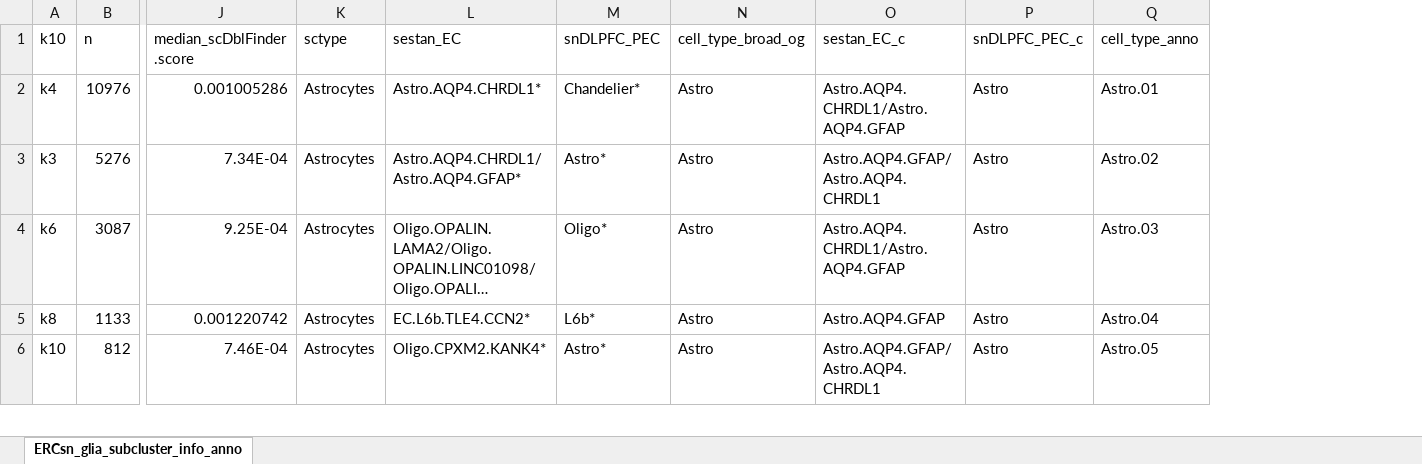
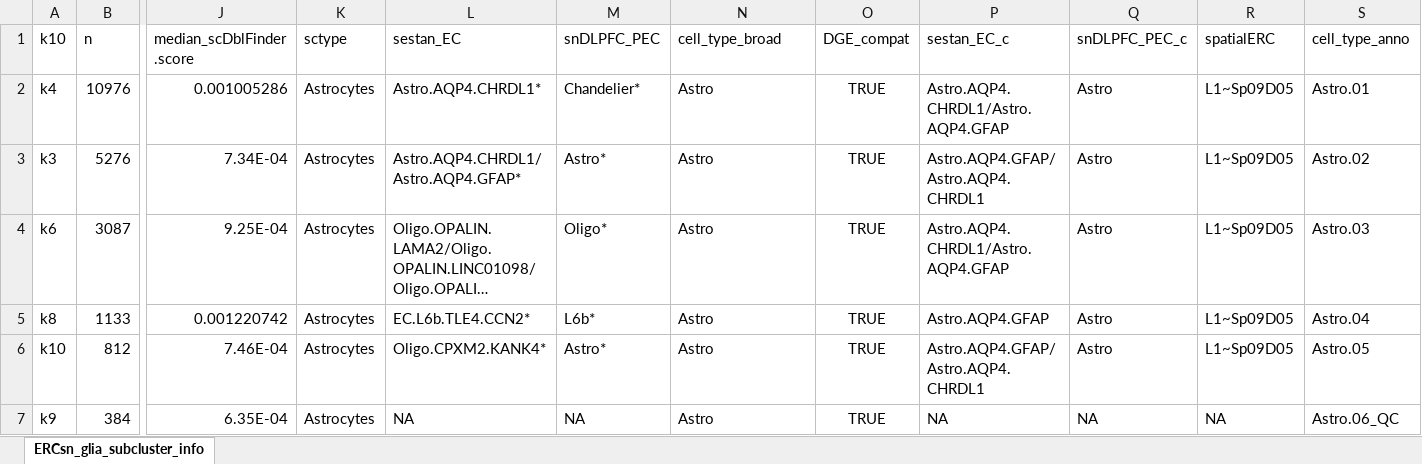
Before and after one commit to LieberInstitute/LFF_spatial_ERC, an Excel workbook: processed-data/04_snRNA-seq/27_sn_gila_check/ERCsn_glia_subcluster_info_anno.xlsx, sheet ERCsn_glia_subcluster_info, drawn as a sheet; only a part is shown, gaps mark what is left out; long unchanged cells end in …; values as stored, in another font and other column widths than the file's, no borders; rows hold the shown columns only; the diff covers the shown part only; the diff names each change by its address in the sheet, - before the commit and + after, or states it on an @@ line.

Commit message:
Update subcluster annotations

```diff
--- a/processed-data/04_snRNA-seq/27_sn_gila_check/ERCsn_glia_subcluster_info_anno.xlsx (sheet ERCsn_glia_subcluster_info)
+++ b/processed-data/04_snRNA-seq/27_sn_gila_check/ERCsn_glia_subcluster_info_anno.xlsx (sheet ERCsn_glia_subcluster_info)
-sheet tab: ERCsn_glia_subcluster_info_anno
+sheet tab: ERCsn_glia_subcluster_info
+column O (DGE_compat), rows 2-6: all TRUE
+column R (spatialERC), rows 2-6: all L1~Sp09D05
-N1: cell_type_broad_og
+N1: cell_type_broad
+row 7: k9 | 384 | 6.35E-04 | Astrocytes | NA | NA | Astro | TRUE | NA | NA | NA | Astro.06_QC
```
Also changed, not shown: 12 added rows, 13 removed rows and 7 edited cells elsewhere in this sheet.
